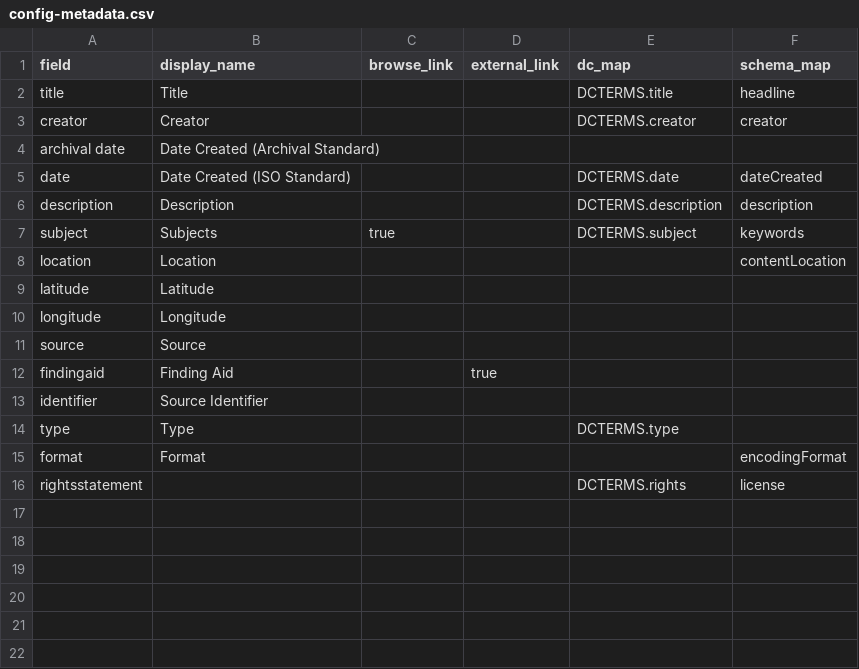
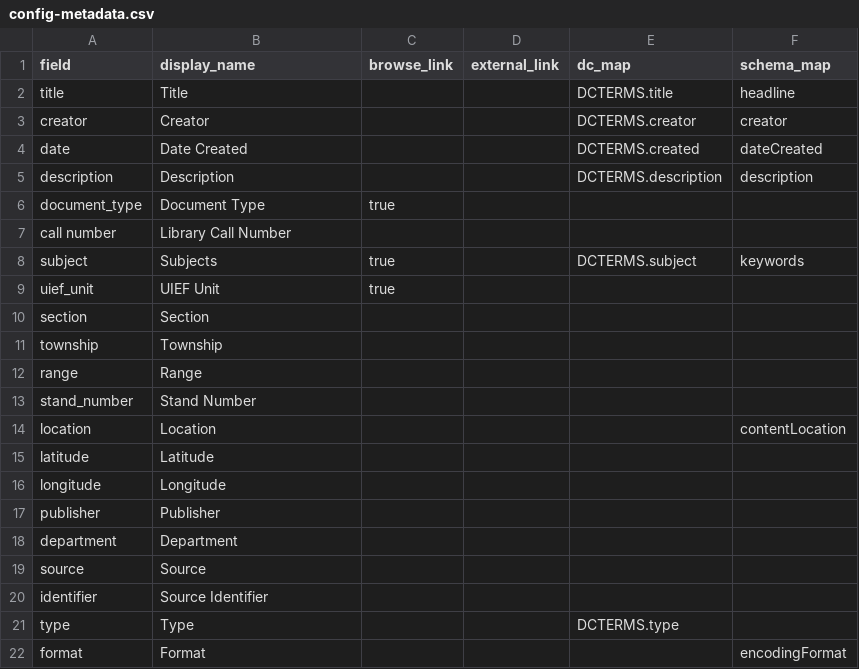
Before and after one commit to uidaholib/documents-digital-collections-template, a CSV file: _data/config-metadata.csv, drawn as a sheet; only a part is shown; the shorter side is filled out with more unchanged rows.

Commit message:
config

```diff
--- a/_data/config-metadata.csv
+++ b/_data/config-metadata.csv
@@ -3,6 +3,12 @@ title,Title,,,DCTERMS.title,headline
 creator,Creator,,,DCTERMS.creator,creator
-archival date,Date Created (Archival Standard)
-date,Date Created (ISO Standard),,,DCTERMS.date,dateCreated
+date,Date Created,,,DCTERMS.created,dateCreated
 description,Description,,,DCTERMS.description,description
+document_type,Document Type,true,
+call number,Library Call Number,
 subject,Subjects,true,,DCTERMS.subject,keywords
+uief_unit,UIEF Unit,true,
+section,Section,
+township,Township,
+range,Range,
+stand_number,Stand Number,
 location,Location,,,,contentLocation
@@ -10,4 +16,5 @@ latitude,Latitude,,,,
 longitude,Longitude,,,,
+publisher,Publisher,
+department,Department,
 source,Source,,,,
-findingaid,Finding Aid,,true
 identifier,Source Identifier,,,,
```
Also changed, not shown: 2 other files.
